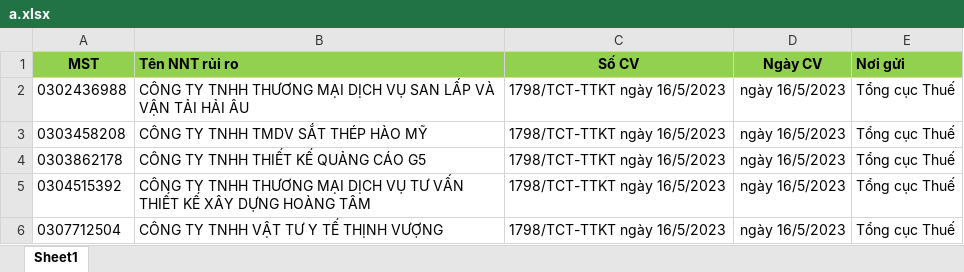
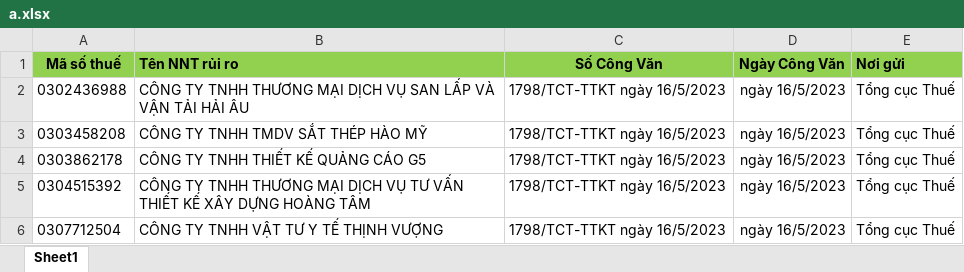
Before and after one commit to trungelbi/excel-filter-app, an Excel workbook: a.xlsx, sheet Sheet1, drawn as a sheet; only a part is shown; values as stored, in another font and other column widths than the file's, no borders; conditional formats not drawn; the diff names each change by its address in the sheet, - before the commit and + after, or states it on an @@ line.

Commit message:
pu

```diff
--- a/a.xlsx (sheet Sheet1)
+++ b/a.xlsx (sheet Sheet1)
-A1: MST
+A1: Mã số thuế
-C1: Số CV
+C1: Số Công Văn
-D1: Ngày CV
+D1: Ngày Công Văn
```
